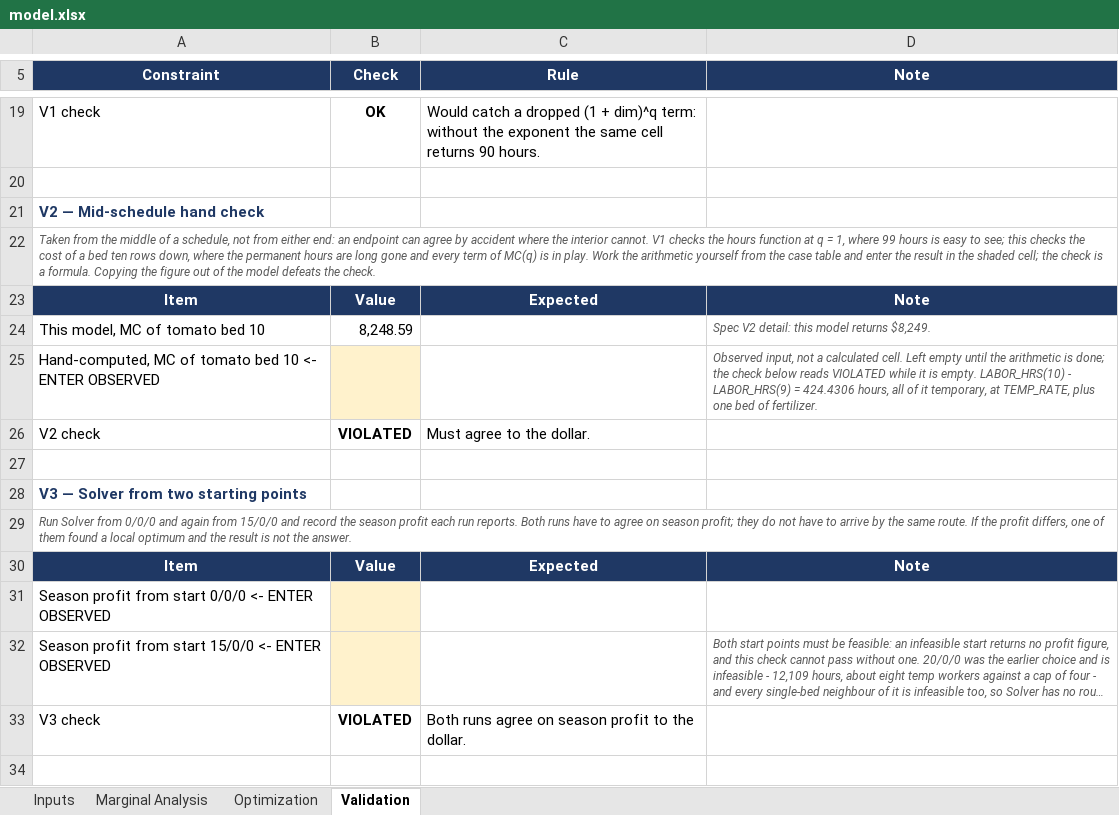
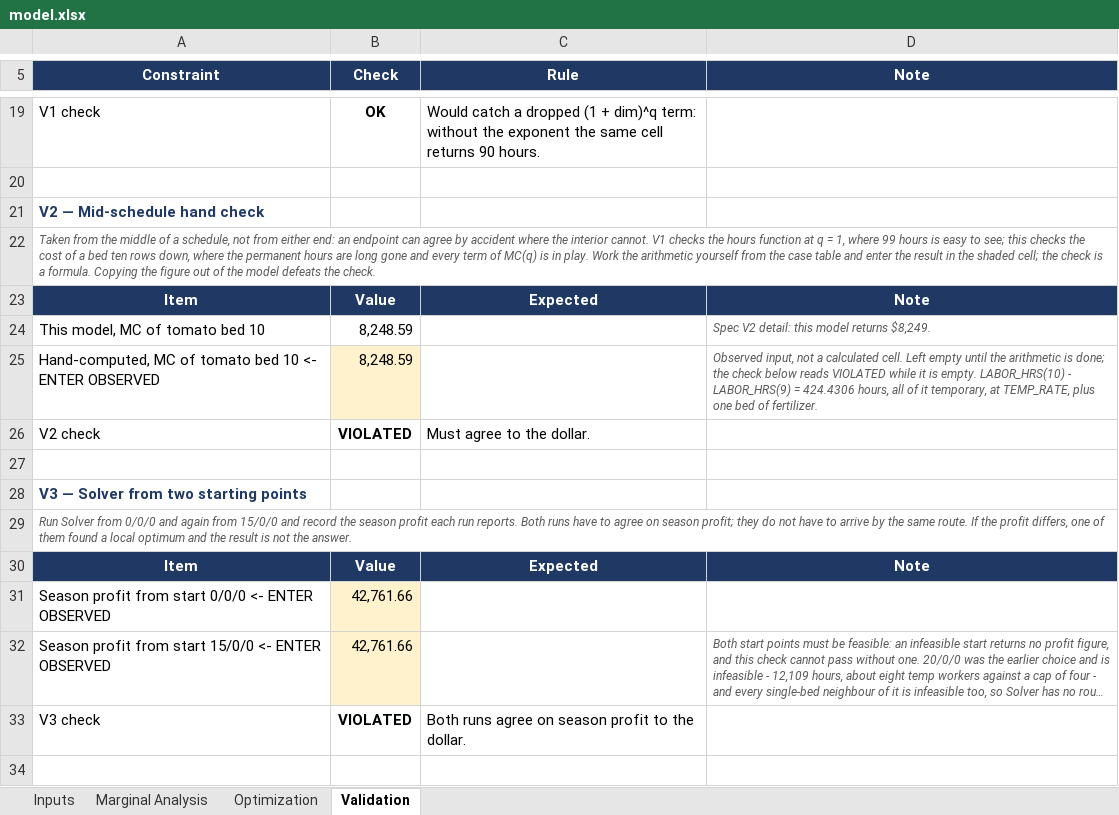
Before and after one commit to CoriMackie/Cori-Mackie, an Excel workbook: capabilities/marginal-analysis/model.xlsx, sheet Validation, drawn as a sheet; only a part is shown, gaps mark what is left out; long unchanged cells end in …; values as stored, in another font and other column widths than the file's, no borders; conditional formats not drawn; the diff names each change by its address in the sheet, - before the commit and + after, or states it on an @@ line.

```diff
--- a/capabilities/marginal-analysis/model.xlsx (sheet Validation)
+++ b/capabilities/marginal-analysis/model.xlsx (sheet Validation)
-B25 (Check): (empty)
+B25 (Check): 8,248.59
-B31:B32 (Check): (empty)
+B31:B32 (Check): 42,761.66
```
